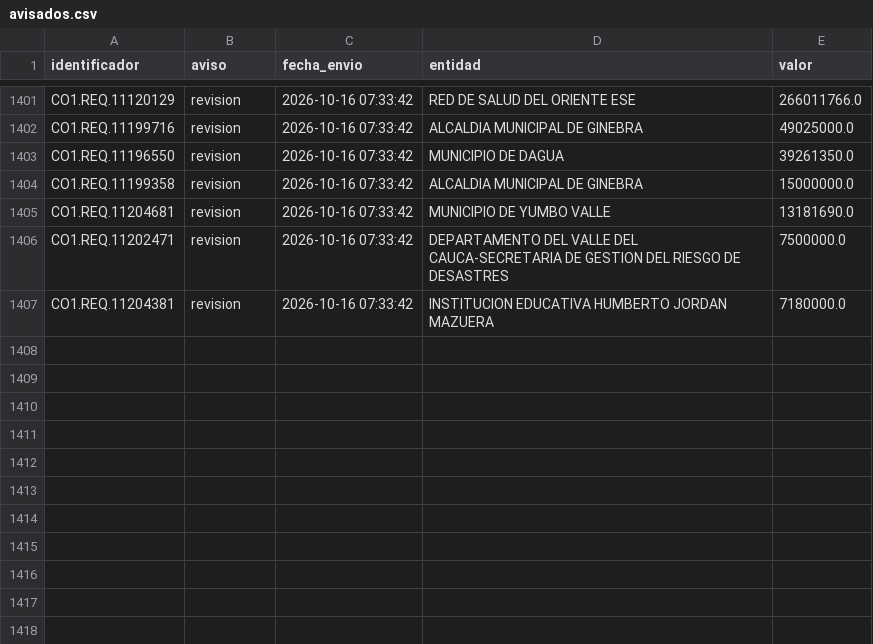
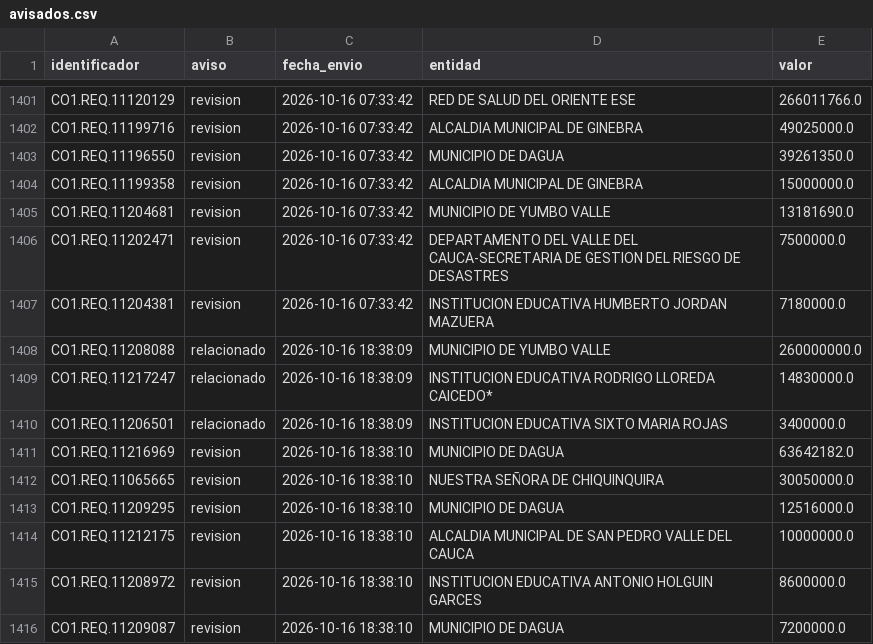
Before and after one commit to jlzmontenegro/contratacion-urgencia-manifiesta-valle, a CSV file: datos/avisados.csv, drawn as a sheet; only a part is shown, gaps mark what is left out.

```diff
--- a/datos/avisados.csv
+++ b/datos/avisados.csv
@@ -1407 +1407,10 @@ CO1.REQ.11202471,revision,2026-10-16 07:33:42,DEPARTAMENTO DEL VALLE DEL CAUCA-S
 CO1.REQ.11204381,revision,2026-10-16 07:33:42,INSTITUCION EDUCATIVA HUMBERTO JORDAN MAZUERA,7180000.0
+CO1.REQ.11208088,relacionado,2026-10-16 18:38:09,MUNICIPIO DE YUMBO VALLE,260000000.0
+CO1.REQ.11217247,relacionado,2026-10-16 18:38:09,INSTITUCION EDUCATIVA RODRIGO LLOREDA CAICEDO*,14830000.0
+CO1.REQ.11206501,relacionado,2026-10-16 18:38:09,INSTITUCION EDUCATIVA SIXTO MARIA ROJAS,3400000.0
+CO1.REQ.11216969,revision,2026-10-16 18:38:10,MUNICIPIO DE DAGUA,63642182.0
+CO1.REQ.11065665,revision,2026-10-16 18:38:10,NUESTRA SEÑORA DE CHIQUINQUIRA,30050000.0
+CO1.REQ.11209295,revision,2026-10-16 18:38:10,MUNICIPIO DE DAGUA,12516000.0
+CO1.REQ.11212175,revision,2026-10-16 18:38:10,ALCALDIA MUNICIPAL DE SAN PEDRO VALLE DEL CAUCA,10000000.0
+CO1.REQ.11208972,revision,2026-10-16 18:38:10,INSTITUCION EDUCATIVA ANTONIO HOLGUIN GARCES,8600000.0
+CO1.REQ.11209087,revision,2026-10-16 18:38:10,MUNICIPIO DE DAGUA,7200000.0
```
Also changed, not shown: 23 other files.
